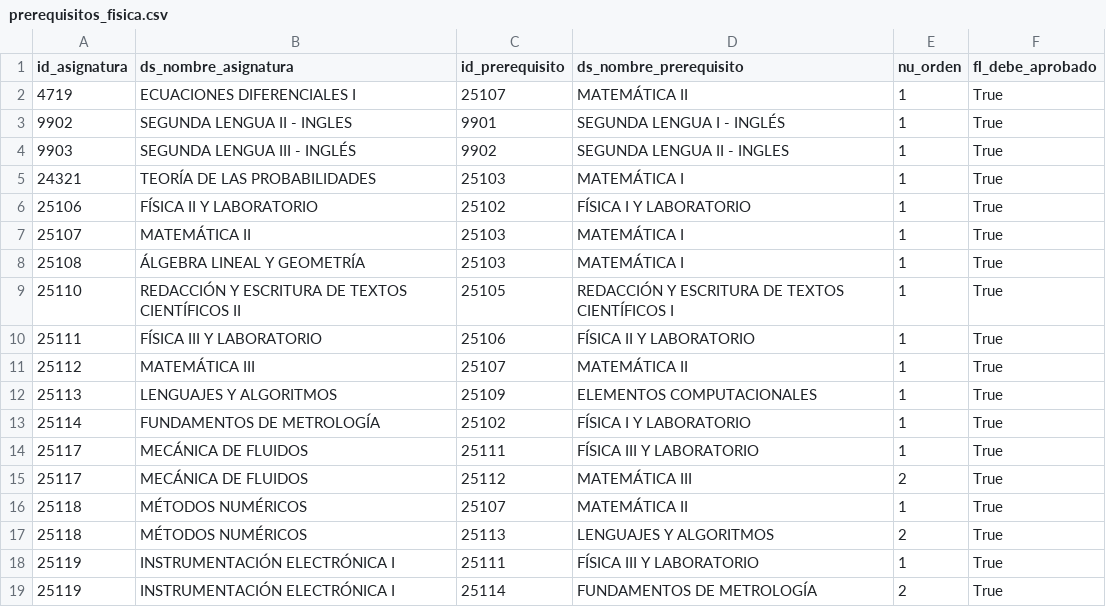
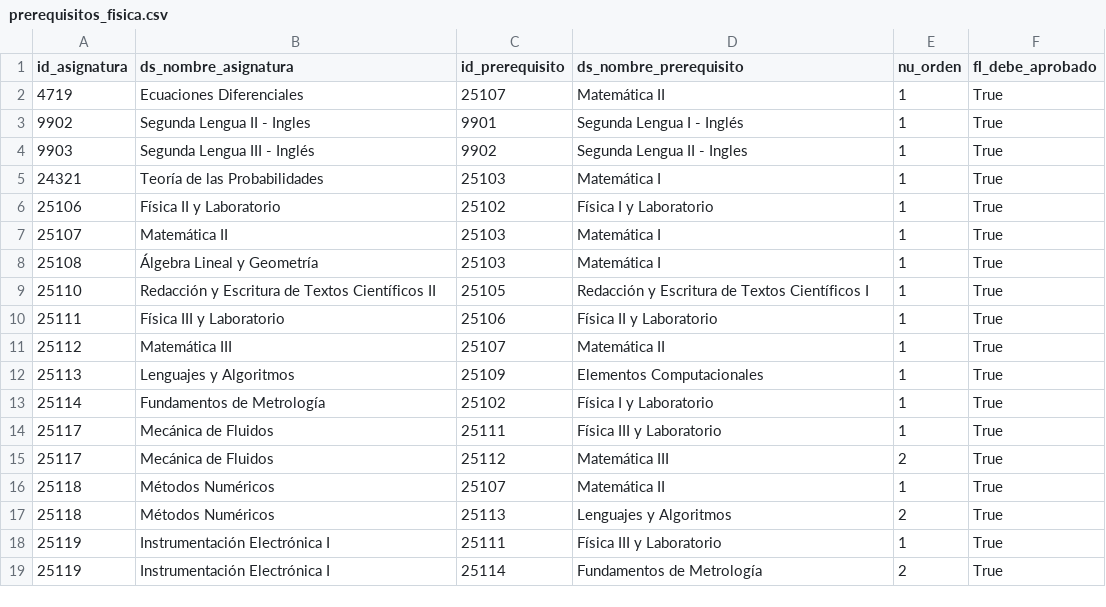
Before and after one commit to isabelnieto900/pensunet, a CSV file: data/reference/prerequisitos_fisica.csv, drawn as a sheet; only a part is shown; the diff covers the shown part only.

```diff
--- a/data/reference/prerequisitos_fisica.csv
+++ b/data/reference/prerequisitos_fisica.csv
@@ -1,19 +1,19 @@
 id_asignatura,ds_nombre_asignatura,id_prerequisito,ds_nombre_prerequisito,nu_orden,fl_debe_aprobado
-4719,ECUACIONES DIFERENCIALES I,25107,MATEMÁTICA II,1,True
-9902,SEGUNDA LENGUA II - INGLES,9901,SEGUNDA LENGUA I - INGLÉS,1,True
-9903,SEGUNDA LENGUA III - INGLÉS,9902,SEGUNDA LENGUA II - INGLES,1,True
-24321,TEORÍA DE LAS PROBABILIDADES,25103,MATEMÁTICA I,1,True
-25106,FÍSICA II Y LABORATORIO,25102,FÍSICA I Y LABORATORIO,1,True
-25107,MATEMÁTICA II,25103,MATEMÁTICA I,1,True
-25108,ÁLGEBRA LINEAL Y GEOMETRÍA,25103,MATEMÁTICA I,1,True
-25110,REDACCIÓN Y ESCRITURA DE TEXTOS CIENTÍFICOS II,25105,REDACCIÓN Y ESCRITURA DE TEXTOS CIENTÍFICOS I,1,True
-25111,FÍSICA III Y LABORATORIO,25106,FÍSICA II Y LABORATORIO,1,True
-25112,MATEMÁTICA III,25107,MATEMÁTICA II,1,True
-25113,LENGUAJES Y ALGORITMOS,25109,ELEMENTOS COMPUTACIONALES,1,True
-25114,FUNDAMENTOS DE METROLOGÍA,25102,FÍSICA I Y LABORATORIO,1,True
-25117,MECÁNICA DE FLUIDOS,25111,FÍSICA III Y LABORATORIO,1,True
-25117,MECÁNICA DE FLUIDOS,25112,MATEMÁTICA III,2,True
-25118,MÉTODOS NUMÉRICOS,25107,MATEMÁTICA II,1,True
-25118,MÉTODOS NUMÉRICOS,25113,LENGUAJES Y ALGORITMOS,2,True
-25119,INSTRUMENTACIÓN ELECTRÓNICA I,25111,FÍSICA III Y LABORATORIO,1,True
-25119,INSTRUMENTACIÓN ELECTRÓNICA I,25114,FUNDAMENTOS DE METROLOGÍA,2,True
+4719,Ecuaciones Diferenciales,25107,Matemática II,1,True
+9902,Segunda Lengua II - Ingles,9901,Segunda Lengua I - Inglés,1,True
+9903,Segunda Lengua III - Inglés,9902,Segunda Lengua II - Ingles,1,True
+24321,Teoría de las Probabilidades,25103,Matemática I,1,True
+25106,Física II y Laboratorio,25102,Física I y Laboratorio,1,True
+25107,Matemática II,25103,Matemática I,1,True
+25108,Álgebra Lineal y Geometría,25103,Matemática I,1,True
+25110,Redacción y Escritura de Textos Científicos II,25105,Redacción y Escritura de Textos Científicos I,1,True
+25111,Física III y Laboratorio,25106,Física II y Laboratorio,1,True
+25112,Matemática III,25107,Matemática II,1,True
+25113,Lenguajes y Algoritmos,25109,Elementos Computacionales,1,True
+25114,Fundamentos de Metrología,25102,Física I y Laboratorio,1,True
+25117,Mecánica de Fluidos,25111,Física III y Laboratorio,1,True
+25117,Mecánica de Fluidos,25112,Matemática III,2,True
+25118,Métodos Numéricos,25107,Matemática II,1,True
+25118,Métodos Numéricos,25113,Lenguajes y Algoritmos,2,True
+25119,Instrumentación Electrónica I,25111,Física III y Laboratorio,1,True
+25119,Instrumentación Electrónica I,25114,Fundamentos de Metrología,2,True
```
Also changed, not shown: 1 added row, 6 removed rows and 58 edited cells elsewhere in this file, data/reference/pensum_fisica.csv, 45 other files.
